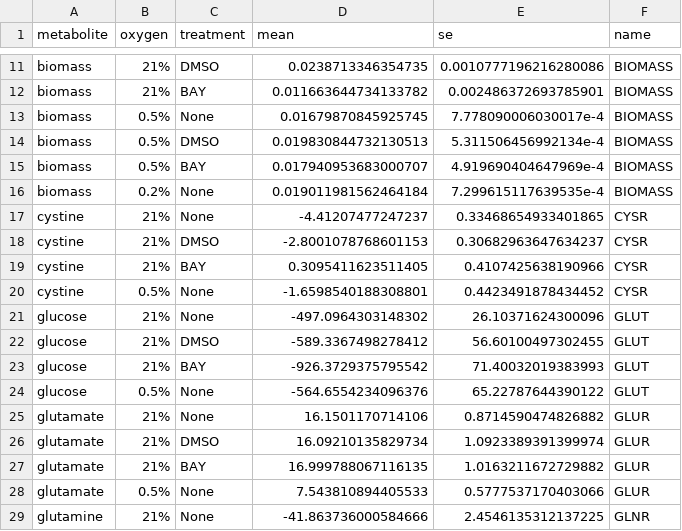
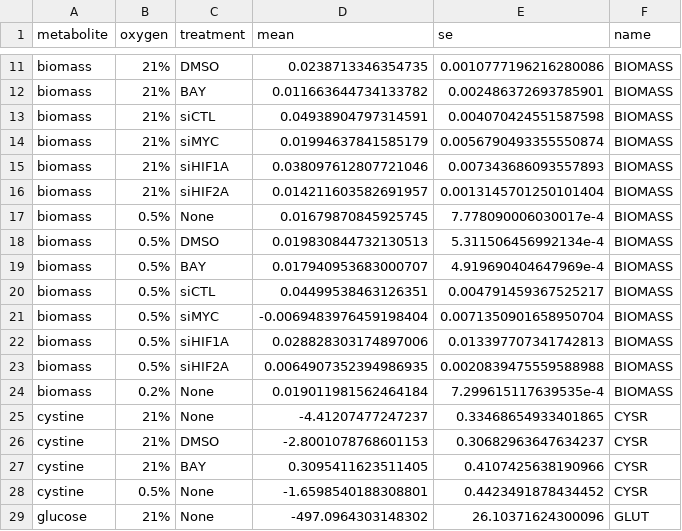
Before and after one commit to oldhamlab/Copeland.2021.hypoxia.flux, a CSV file: analysis/modeling/matlab-input/lf_fluxes.csv, drawn as a sheet; only a part is shown, gaps mark what is left out; the shorter side is filled out with more unchanged rows.

Commit message:
add siMYC data and generate figures

```diff
--- a/analysis/modeling/matlab-input/lf_fluxes.csv
+++ b/analysis/modeling/matlab-input/lf_fluxes.csv
@@ -12,2 +12,6 @@ biomass,21%,DMSO,0.0238713346354735,0.0010777196216280086,BIOMASS
 biomass,21%,BAY,0.011663644734133782,0.002486372693785901,BIOMASS
+biomass,21%,siCTL,0.04938904797314591,0.004070424551587598,BIOMASS
+biomass,21%,siMYC,0.01994637841585179,0.0056790493355550874,BIOMASS
+biomass,21%,siHIF1A,0.038097612807721046,0.007343686093557893,BIOMASS
+biomass,21%,siHIF2A,0.014211603582691957,0.0013145701250101404,BIOMASS
 biomass,0.5%,None,0.01679870845925745,7.778090006030017e-4,BIOMASS
@@ -15,2 +19,6 @@ biomass,0.5%,DMSO,0.019830844732130513,5.311506456992134e-4,BIOMASS
 biomass,0.5%,BAY,0.017940953683000707,4.919690404647969e-4,BIOMASS
+biomass,0.5%,siCTL,0.04499538463126351,0.004791459367525217,BIOMASS
+biomass,0.5%,siMYC,-0.0069483976459198404,0.0071350901658950704,BIOMASS
+biomass,0.5%,siHIF1A,0.028828303174897006,0.013397707341742813,BIOMASS
+biomass,0.5%,siHIF2A,0.0064907352394986935,0.0020839475559588988,BIOMASS
 biomass,0.2%,None,0.019011981562464184,7.299615117639535e-4,BIOMASS
```
Also changed, not shown: 17 other files.
